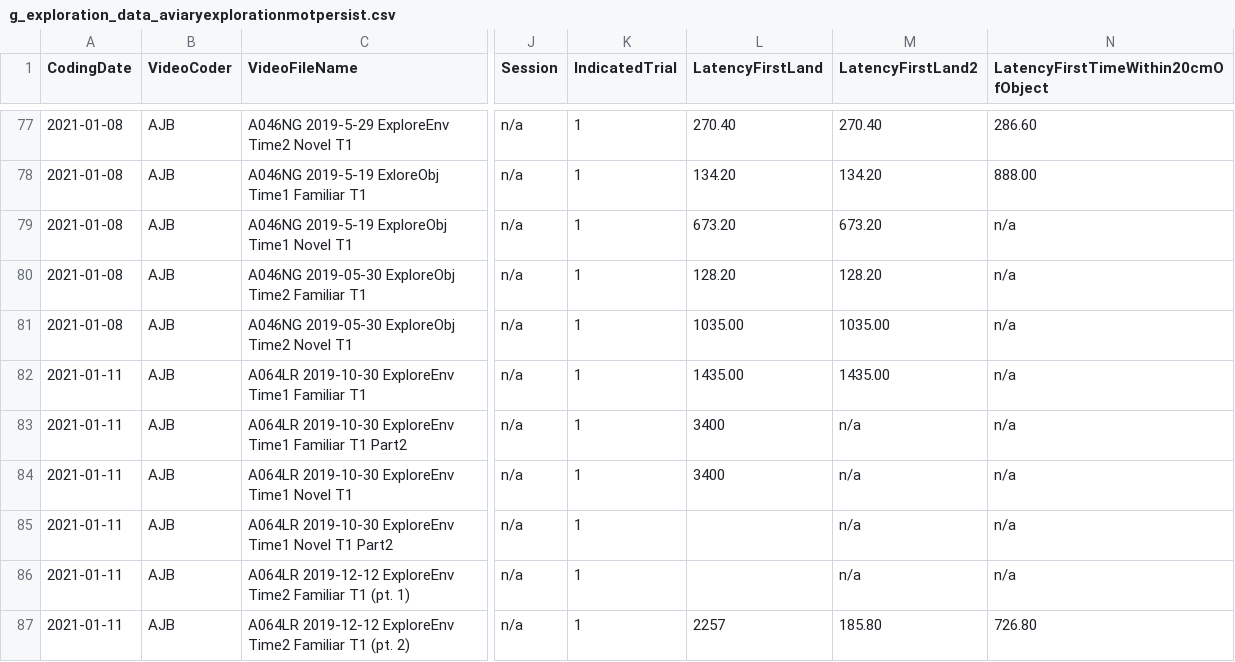
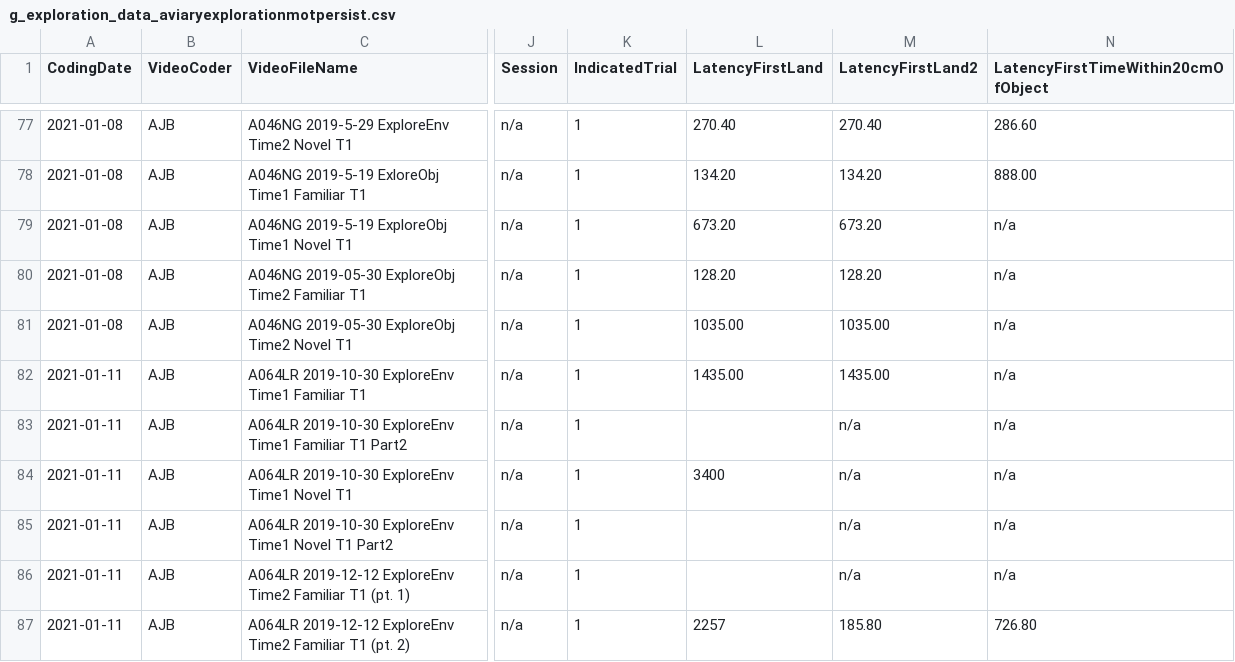
Before and after one commit to corinalogan/grackles, a CSV file: Files/Preregistrations/g_exploration_data_aviaryexplorationmotpersist.csv, drawn as a sheet; only a part is shown, gaps mark what is left out; the diff names each change by its address in the sheet, - before the commit and + after, or states it on an @@ line.

Commit message:
fixed data sheet error in csv, cleaned up R comments

```diff
--- a/Files/Preregistrations/g_exploration_data_aviaryexplorationmotpersist.csv
+++ b/Files/Preregistrations/g_exploration_data_aviaryexplorationmotpersist.csv
-L83 (LatencyFirstLand): 3400
+L83 (LatencyFirstLand): (empty)
```
Also changed, not shown: 1 other file.
